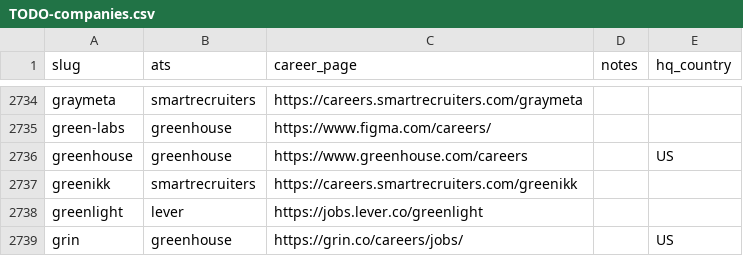
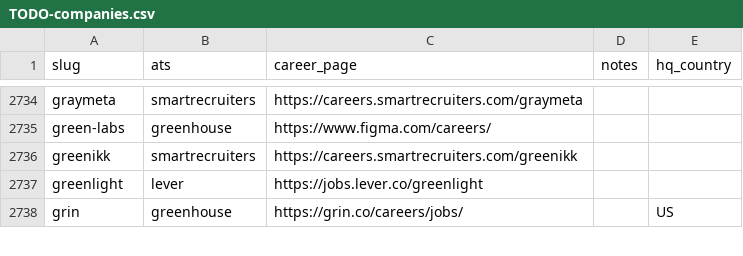
Before and after one commit to clarmso/job-board-crawler, a CSV file: TODO-companies.csv, drawn as a sheet; only a part is shown, gaps mark what is left out.

```diff
--- a/TODO-companies.csv
+++ b/TODO-companies.csv
@@ -2735,3 +2735,2 @@ graymeta,smartrecruiters,https://careers.smartrecruiters.com/graymeta,,
 green-labs,greenhouse,https://www.figma.com/careers/,,
-greenhouse,greenhouse,https://www.greenhouse.com/careers,,US
 greenikk,smartrecruiters,https://careers.smartrecruiters.com/greenikk,,
```
Also changed, not shown: companies.csv.
